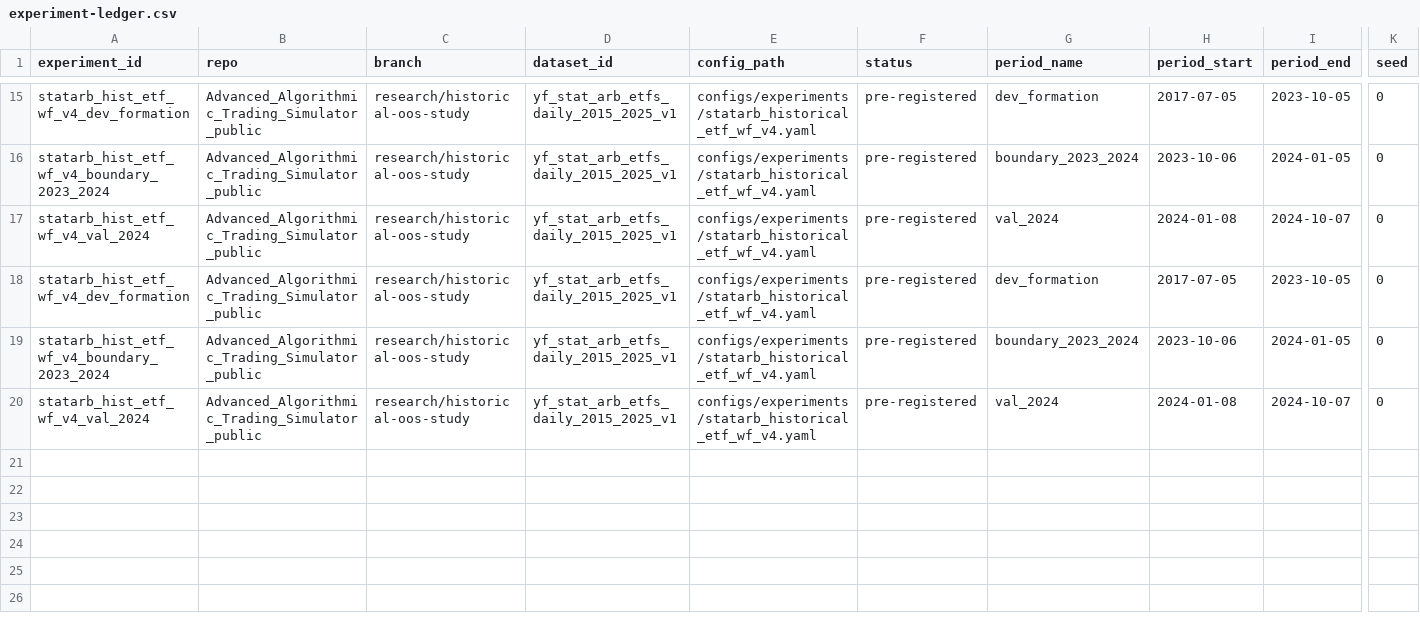
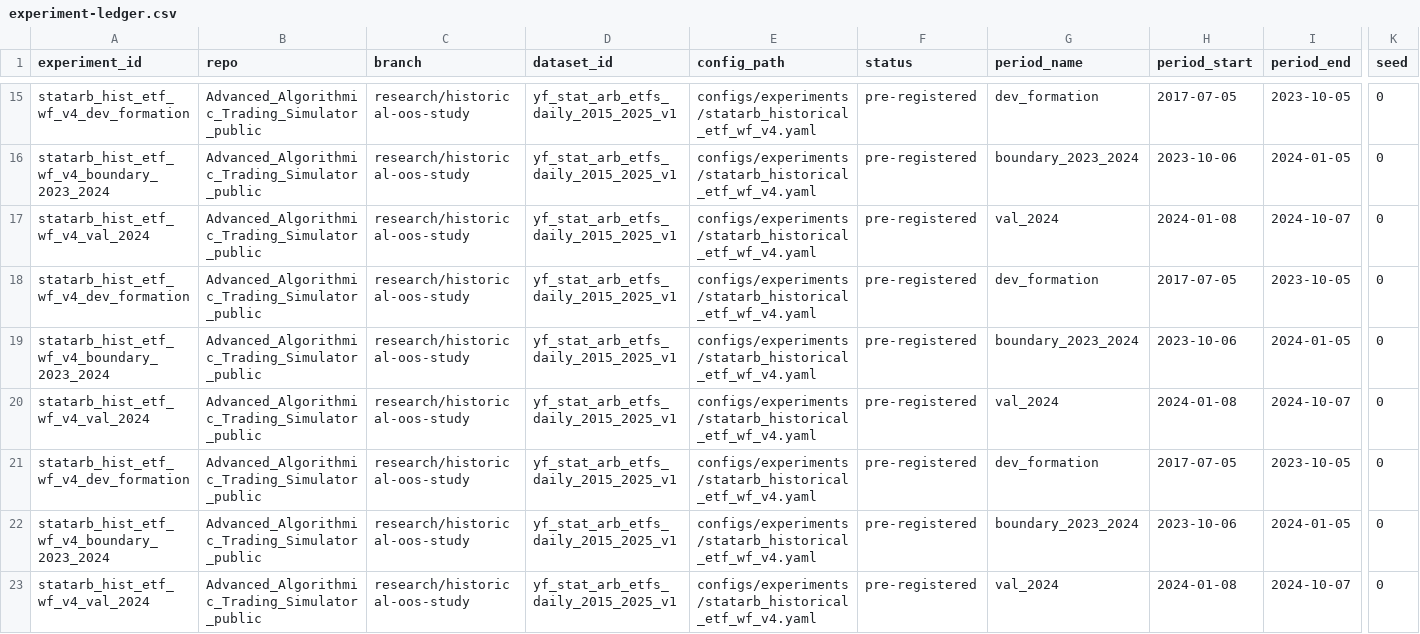
Before and after one commit to jmiaie/Advanced_Algorithmic_Trading_Simulator_public, a CSV file: research/experiment-ledger.csv, drawn as a sheet; only a part is shown, gaps mark what is left out; rows hold the shown columns only; the diff names each change by its address in the sheet, - before the commit and + after, or states it on an @@ line.

```diff
--- a/research/experiment-ledger.csv
+++ b/research/experiment-ledger.csv
+row 21: statarb_hist_etf_wf_v4_dev_formation | Advanced_Algorithmic_Trading_Simulator_public | research/historical-oos-study | yf_stat_arb_etfs_daily_2015_2025_v1 | configs/experiments/statarb_historical_etf_wf_v4.yaml | pre-registered | dev_formation | 2017-07-05 | 2023-10-05 | 0
+row 22: statarb_hist_etf_wf_v4_boundary_2023_2024 | Advanced_Algorithmic_Trading_Simulator_public | research/historical-oos-study | yf_stat_arb_etfs_daily_2015_2025_v1 | configs/experiments/statarb_historical_etf_wf_v4.yaml | pre-registered | boundary_2023_2024 | 2023-10-06 | 2024-01-05 | 0
+row 23: statarb_hist_etf_wf_v4_val_2024 | Advanced_Algorithmic_Trading_Simulator_public | research/historical-oos-study | yf_stat_arb_etfs_daily_2015_2025_v1 | configs/experiments/statarb_historical_etf_wf_v4.yaml | pre-registered | val_2024 | 2024-01-08 | 2024-10-07 | 0
```
Also changed, not shown: 3 other files.
